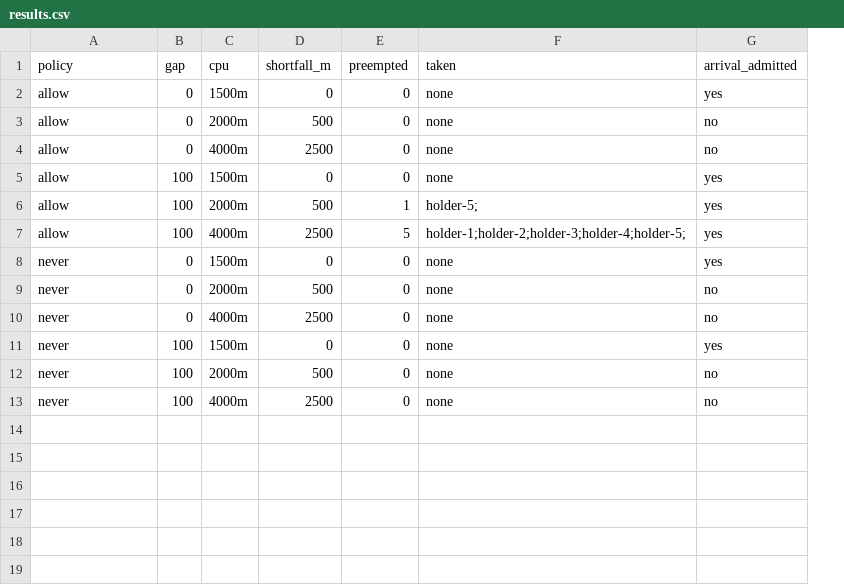
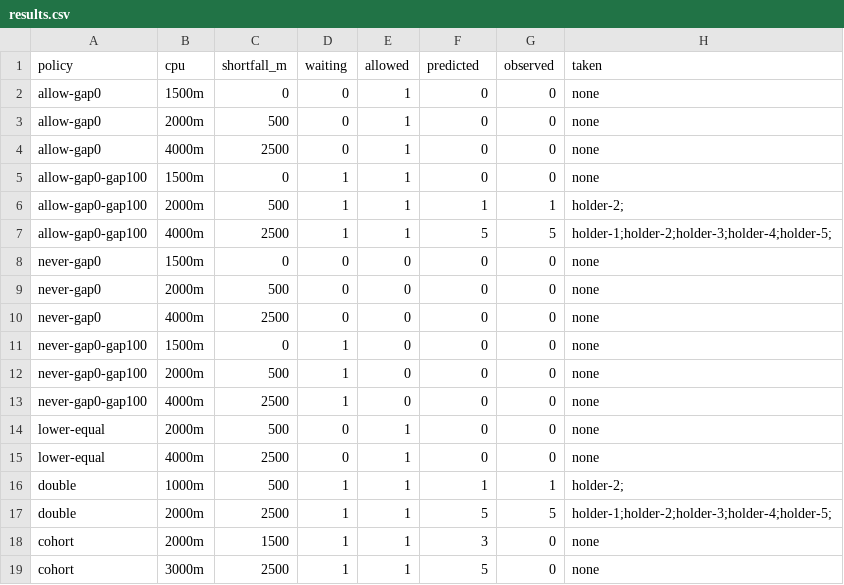
Before and after one commit to Aaqibhafeezkhan/aevrel, a CSV file: experiments/kueue/results.csv, drawn as a sheet; removed rows and columns are numbered as before the commit, all else as after; the diff names each change by its address in the sheet, - before the commit and + after, or states it on an @@ line.

Commit message:
test: the grid grows to borrowing, equal priority, and two arrivals (#139)
The base grid said the rule is exact when one arrival hits one queue. Three cases can break that, so
each gets a queue and a row.

- **`lab-lower`** (`LowerOrNewerEqualPriority`): equal priority, still preemptable. Our rule requires a
  *strictly* higher priority, so this is the row that would make it unsafe if the scheduler disagreed.
  It did not: 0 taken in both sizes.
- **`lab-cohort-a` / `lab-cohort-b`**: a cohort, where one queue lends its unused quota to the other.
  Quota stops being a hard boundary — and this is the row that breaks: **2 false positives**, 3 and 5
  predicted against 0 taken. The shortfall was real on paper and absorbed by borrowing.
- **two arrivals in one round**: the demand is a sum, so N stops being one arrival's size. Both sizes
  agreed (1 and 5) — because the harness doubles the declared demand, which is honest for two equal
  arrivals and says nothing about two unequal ones.

18 cases: **16 agreed, 2 false positives, 0 false negatives**, and where it fired the count was exact
4/4. The false positives are in the expensive direction — writes nobody needed — and 0023 now records
both the measurement and the fix that is not made yet: the third term has to be the cohort's headroom,
not the queue's.

Two harness bugs found by the first run of this grid, both fixed: the case label accumulated across
iterations (`allow-gap0-gap0-gap0`), and a LocalQueue name that the summary does not carry fell back to
"the queue with least room" — which is how a `Never` queue predicted five preemptions that cannot
happen. A name that does not resolve now predicts nothing.

```diff
--- a/experiments/kueue/results.csv
+++ b/experiments/kueue/results.csv
-column B (gap), rows 2-13: 0 | 0 | 0 | 100 | 100 | 100 | 0 | 0 | 0 | 100 | 100 | 100
+column D (waiting), rows 2-13: 0 | 0 | 0 | 1 | 1 | 1 | 0 | 0 | 0 | 1 | 1 | 1
+column E (allowed), rows 2-13: 1 | 1 | 1 | 1 | 1 | 1 | 0 | 0 | 0 | 0 | 0 | 0
+column G (observed), rows 2-13: 0 | 0 | 0 | 0 | 1 | 5 | 0 | 0 | 0 | 0 | 0 | 0
-column G (arrival_admitted), rows 2-13: yes | no | no | yes | yes | yes | yes | no | no | yes | no | no
-F1: preempted
+F1: predicted
-A2:A4 (policy): allow
+A2:A4 (policy): allow-gap0
-A5:A7 (policy): allow
+A5:A7 (policy): allow-gap0-gap100
-H6 (taken): holder-5;
+H6 (taken): holder-2;
-A8:A10 (policy): never
+A8:A10 (policy): never-gap0
-A11:A13 (policy): never
+A11:A13 (policy): never-gap0-gap100
+row 14: lower-equal | 2000m | 500 | 0 | 1 | 0 | 0 | none
+row 15: lower-equal | 4000m | 2500 | 0 | 1 | 0 | 0 | none
+row 16: double | 1000m | 500 | 1 | 1 | 1 | 1 | holder-2;
+row 17: double | 2000m | 2500 | 1 | 1 | 5 | 5 | holder-1;holder-2;holder-3;holder-4;holder-5;
+row 18: cohort | 2000m | 1500 | 1 | 1 | 3 | 0 | none
+row 19: cohort | 3000m | 2500 | 1 | 1 | 5 | 0 | none
```
Also changed, not shown: 4 other files.
